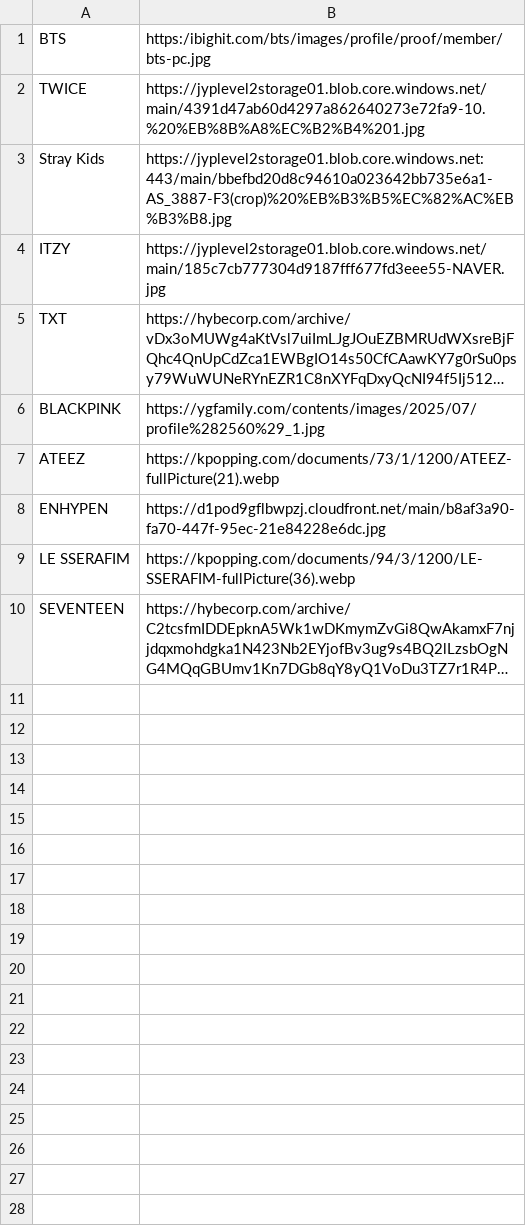
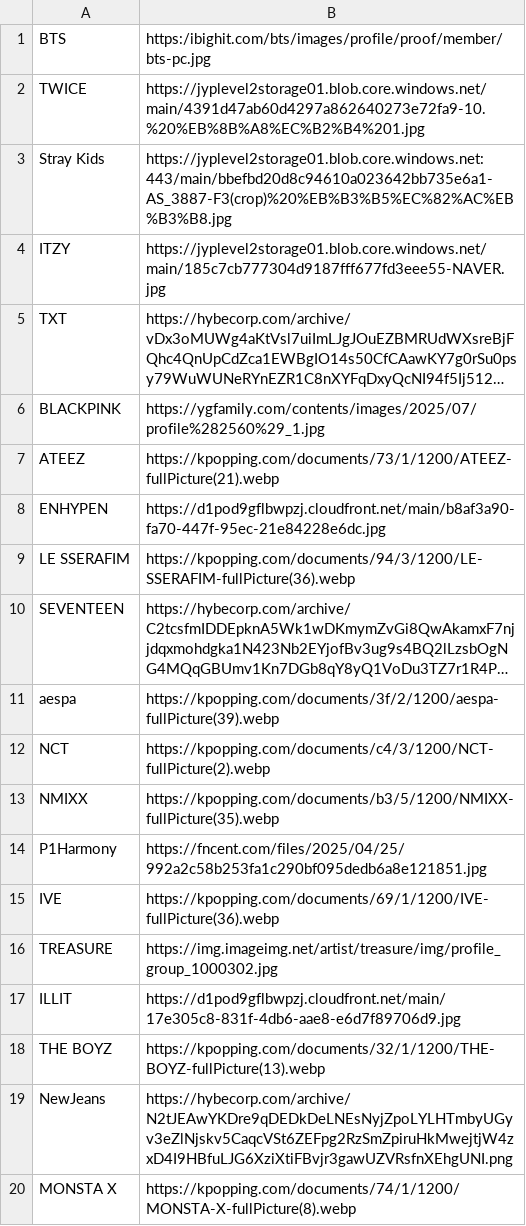
Before and after one commit to cassamb/kpop-guessing-game-dbh, a CSV file: groups.csv, drawn as a sheet; long unchanged cells end in …; the diff names each change by its address in the sheet, - before the commit and + after, or states it on an @@ line.

Commit message:
Updated groups.csv so now there are 20 entries in the groups table

```diff
--- a/groups.csv
+++ b/groups.csv
+row 11: aespa | https://kpopping.com/documents/3f/2/1200/aespa-fullPicture(39).webp
+row 12: NCT | https://kpopping.com/documents/c4/3/1200/NCT-fullPicture(2).webp
+row 13: NMIXX | https://kpopping.com/documents/b3/5/1200/NMIXX-fullPicture(35).webp
+row 14: P1Harmony | https://fncent.com/files/2025/04/25/992a2c58b253fa1c290bf095dedb6a8e121851.jpg
+row 15: IVE | https://kpopping.com/documents/69/1/1200/IVE-fullPicture(36).webp
+row 16: TREASURE | https://img.imageimg.net/artist/treasure/img/profile_group_1000302.jpg
+row 17: ILLIT | https://d1pod9gflbwpzj.cloudfront.net/main/17e305c8-831f-4db6-aae8-e6d7f89706d9.jpg
+row 18: THE BOYZ | https://kpopping.com/documents/32/1/1200/THE-BOYZ-fullPicture(13).webp
+row 19: NewJeans | https://hybecorp.com/archive/N2tJEAwYKDre9qDEDkDeLNEsNyjZpoLYLHTmbyUGyv3eZlNjskv5CaqcVSt6ZEFpg2RzSmZpiruHkMwejtjW4zxD4I9HBfuLJG6XziXtiFBvjr3gawUZVRsfnXEhgUNI.png
+row 20: MONSTA X | https://kpopping.com/documents/74/1/1200/MONSTA-X-fullPicture(8).webp
```
